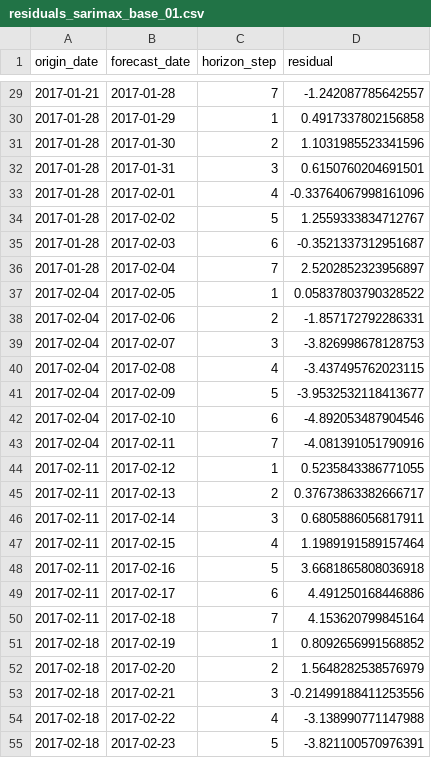
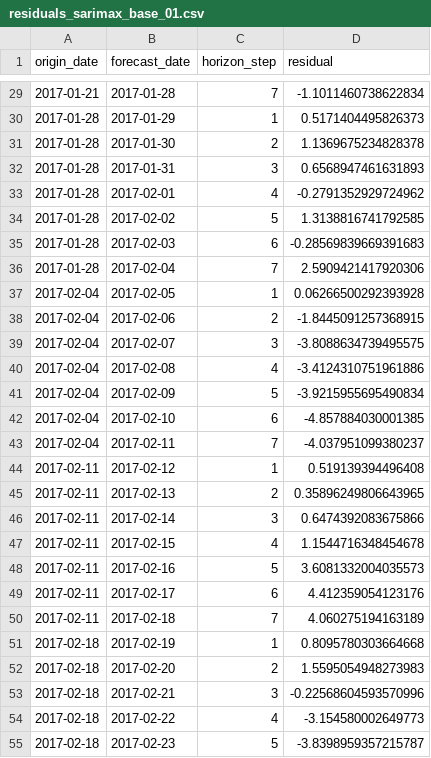
Before and after one commit to Gueguelas/series-forecasting, a CSV file: data/base_01/residuals_sarimax_base_01.csv, drawn as a sheet; only a part is shown, gaps mark what is left out; the diff covers the shown part only.

```diff
--- a/data/base_01/residuals_sarimax_base_01.csv
+++ b/data/base_01/residuals_sarimax_base_01.csv
@@ -29,27 +29,27 @@ origin_date,forecast_date,horizon_step,residual
-2017-01-21,2017-01-28,7,-1.242087785642557
-2017-01-28,2017-01-29,1,0.4917337802156858
-2017-01-28,2017-01-30,2,1.1031985523341596
-2017-01-28,2017-01-31,3,0.6150760204691501
-2017-01-28,2017-02-01,4,-0.33764067998161096
-2017-01-28,2017-02-02,5,1.2559333834712767
-2017-01-28,2017-02-03,6,-0.3521337312951687
-2017-01-28,2017-02-04,7,2.5202852323956897
-2017-02-04,2017-02-05,1,0.05837803790328522
-2017-02-04,2017-02-06,2,-1.857172792286331
-2017-02-04,2017-02-07,3,-3.826998678128753
-2017-02-04,2017-02-08,4,-3.437495762023115
-2017-02-04,2017-02-09,5,-3.9532532118413677
-2017-02-04,2017-02-10,6,-4.892053487904546
-2017-02-04,2017-02-11,7,-4.081391051790916
-2017-02-11,2017-02-12,1,0.5235843386771055
-2017-02-11,2017-02-13,2,0.37673863382666717
-2017-02-11,2017-02-14,3,0.6805886056817911
-2017-02-11,2017-02-15,4,1.1989191589157464
-2017-02-11,2017-02-16,5,3.6681865808036918
-2017-02-11,2017-02-17,6,4.491250168446886
-2017-02-11,2017-02-18,7,4.153620799845164
-2017-02-18,2017-02-19,1,0.8092656991568852
-2017-02-18,2017-02-20,2,1.5648282538576979
-2017-02-18,2017-02-21,3,-0.21499188411253556
-2017-02-18,2017-02-22,4,-3.138990771147988
-2017-02-18,2017-02-23,5,-3.821100570976391
+2017-01-21,2017-01-28,7,-1.1011460738622834
+2017-01-28,2017-01-29,1,0.5171404495826373
+2017-01-28,2017-01-30,2,1.1369675234828378
+2017-01-28,2017-01-31,3,0.6568947461631893
+2017-01-28,2017-02-01,4,-0.2791352929724962
+2017-01-28,2017-02-02,5,1.3138816741792585
+2017-01-28,2017-02-03,6,-0.28569839669391683
+2017-01-28,2017-02-04,7,2.5909421417920306
+2017-02-04,2017-02-05,1,0.06266500292393928
+2017-02-04,2017-02-06,2,-1.8445091257368915
+2017-02-04,2017-02-07,3,-3.8088634739495575
+2017-02-04,2017-02-08,4,-3.4124310751961886
+2017-02-04,2017-02-09,5,-3.9215955695490834
+2017-02-04,2017-02-10,6,-4.857884030001385
+2017-02-04,2017-02-11,7,-4.037951099380237
+2017-02-11,2017-02-12,1,0.519139394496408
+2017-02-11,2017-02-13,2,0.35896249806643965
+2017-02-11,2017-02-14,3,0.6474392083675866
+2017-02-11,2017-02-15,4,1.1544716348454678
+2017-02-11,2017-02-16,5,3.6081332004035573
+2017-02-11,2017-02-17,6,4.412359054123176
+2017-02-11,2017-02-18,7,4.060275194163189
+2017-02-18,2017-02-19,1,0.8095780303664668
+2017-02-18,2017-02-20,2,1.5595054948273983
+2017-02-18,2017-02-21,3,-0.22568604593570996
+2017-02-18,2017-02-22,4,-3.154580002649773
+2017-02-18,2017-02-23,5,-3.8398959357215787
```
Also changed, not shown: 85 edited cells elsewhere in this file, data/base_01/importance_sarimax_base_01.csv, data/base_01/predictions_elastic_net_base_01.csv, 10 other files.
